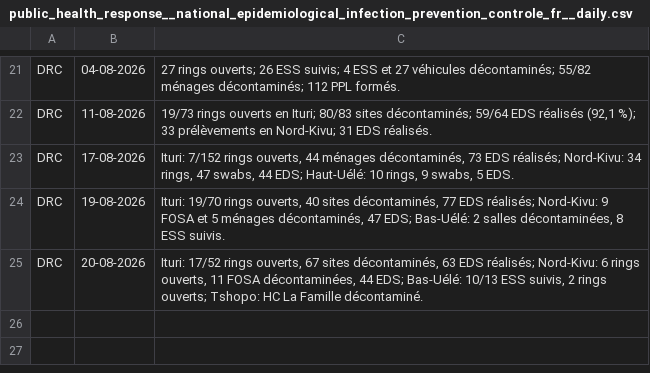
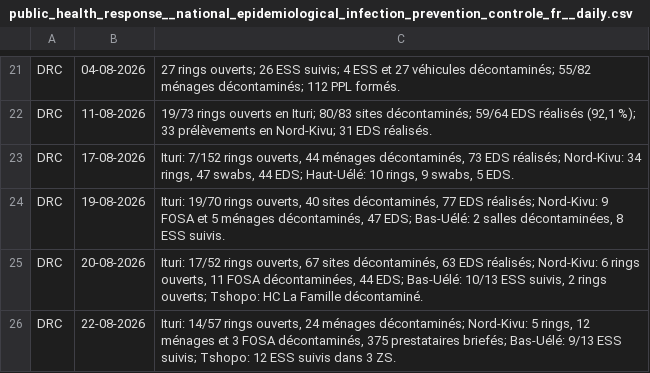
Before and after one commit to INRB-UMIE/BDBV2026-Data, a CSV file: data/public_health_response/processed/public_health_response__national_epidemiological_infection_prevention_controle_fr__daily.csv, drawn as a sheet; only a part is shown, gaps mark what is left out.

```diff
--- a/data/public_health_response/processed/public_health_response__national_epidemiological_infection_prevention_controle_fr__daily.csv
+++ b/data/public_health_response/processed/public_health_response__national_epidemiological_infection_prevention_controle_fr__daily.csv
@@ -25 +25,2 @@ DRC,19-08-2026,"Ituri: 19/70 rings ouverts, 40 sites décontaminés, 77 EDS réa
 DRC,20-08-2026,"Ituri: 17/52 rings ouverts, 67 sites décontaminés, 63 EDS réalisés; Nord-Kivu: 6 rings ouverts, 11 FOSA décontaminées, 44 EDS; Bas-Uélé: 10/13 ESS suivis, 2 rings ouverts; Tshopo: HC La Famille décontaminé."
+DRC,22-08-2026,"Ituri: 14/57 rings ouverts, 24 ménages décontaminés; Nord-Kivu: 5 rings, 12 ménages et 3 FOSA décontaminés, 375 prestataires briefés; Bas-Uélé: 9/13 ESS suivis; Tshopo: 12 ESS suivis dans 3 ZS."
```
Also changed, not shown: data/public_health_response/processed/public_health_response__national_epidemiological_infection_prevention_controle_en__daily.csv, data/public_health_response/processed/public_health_response__national_epidemiological_laboratory_en__daily.csv, 25 other files.
